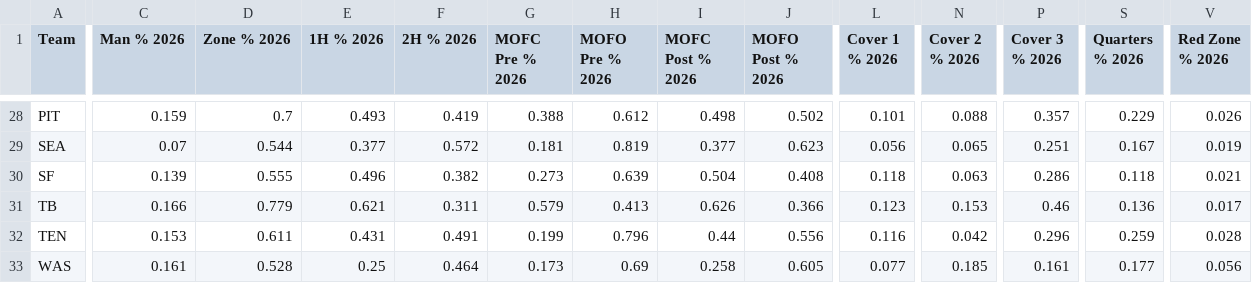
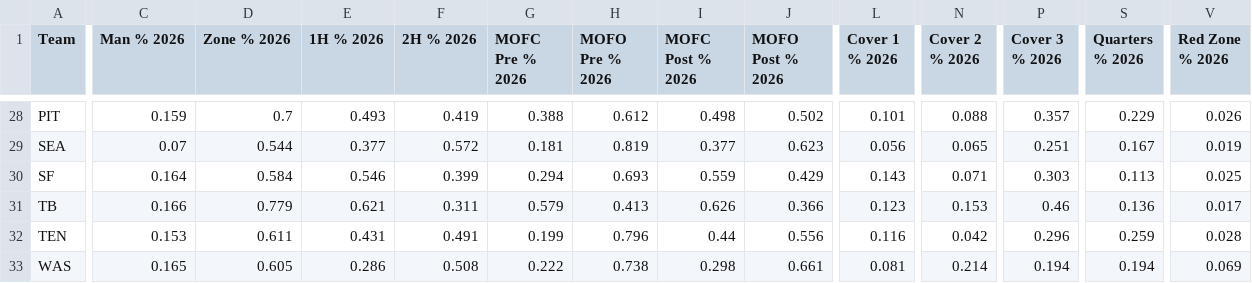
Before and after one commit to dhanani1/dwain-coverage-data, a CSV file: t2_def.csv, drawn as a sheet; only a part is shown, gaps mark what is left out; the diff covers the shown part only; the diff names each change by its address in the sheet, - before the commit and + after, or states it on an @@ line.

```diff
--- a/t2_def.csv
+++ b/t2_def.csv
-C30 (Man % 2026): 0.139
+C30 (Man % 2026): 0.164
-D30 (Zone % 2026): 0.555
+D30 (Zone % 2026): 0.584
-E30 (1H % 2026): 0.496
+E30 (1H % 2026): 0.546
-F30 (2H % 2026): 0.382
+F30 (2H % 2026): 0.399
-G30 (MOFC Pre % 2026): 0.273
+G30 (MOFC Pre % 2026): 0.294
-H30 (MOFO Pre % 2026): 0.639
+H30 (MOFO Pre % 2026): 0.693
-I30 (MOFC Post % 2026): 0.504
+I30 (MOFC Post % 2026): 0.559
-J30 (MOFO Post % 2026): 0.408
+J30 (MOFO Post % 2026): 0.429
-L30 (Cover 1 % 2026): 0.118
+L30 (Cover 1 % 2026): 0.143
-N30 (Cover 2 % 2026): 0.063
+N30 (Cover 2 % 2026): 0.071
-P30 (Cover 3 % 2026): 0.286
+P30 (Cover 3 % 2026): 0.303
-S30 (Quarters % 2026): 0.118
+S30 (Quarters % 2026): 0.113
-V30 (Red Zone % 2026): 0.021
+V30 (Red Zone % 2026): 0.025
-C33 (Man % 2026): 0.161
+C33 (Man % 2026): 0.165
-D33 (Zone % 2026): 0.528
+D33 (Zone % 2026): 0.605
-E33 (1H % 2026): 0.25
+E33 (1H % 2026): 0.286
-F33 (2H % 2026): 0.464
+F33 (2H % 2026): 0.508
-G33 (MOFC Pre % 2026): 0.173
+G33 (MOFC Pre % 2026): 0.222
-H33 (MOFO Pre % 2026): 0.69
+H33 (MOFO Pre % 2026): 0.738
-I33 (MOFC Post % 2026): 0.258
+I33 (MOFC Post % 2026): 0.298
-J33 (MOFO Post % 2026): 0.605
+J33 (MOFO Post % 2026): 0.661
-L33 (Cover 1 % 2026): 0.077
+L33 (Cover 1 % 2026): 0.081
-N33 (Cover 2 % 2026): 0.185
+N33 (Cover 2 % 2026): 0.214
-P33 (Cover 3 % 2026): 0.161
+P33 (Cover 3 % 2026): 0.194
-S33 (Quarters % 2026): 0.177
+S33 (Quarters % 2026): 0.194
-V33 (Red Zone % 2026): 0.056
+V33 (Red Zone % 2026): 0.069
```
Also changed, not shown: 4 edited cells elsewhere in this file, t2_data.csv, t2_extra.csv, 6 other files.
